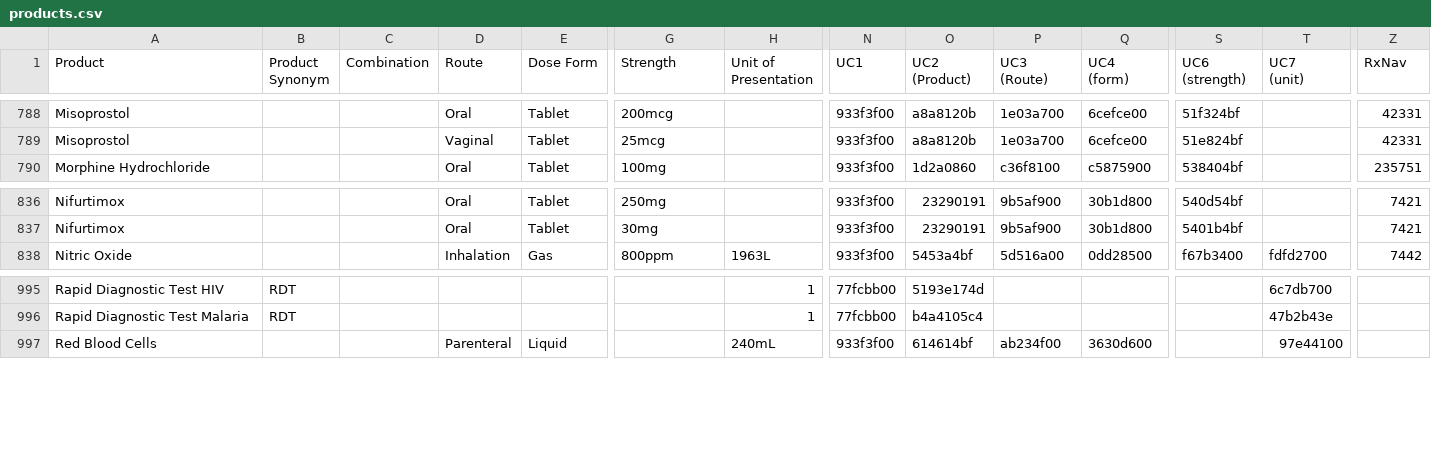
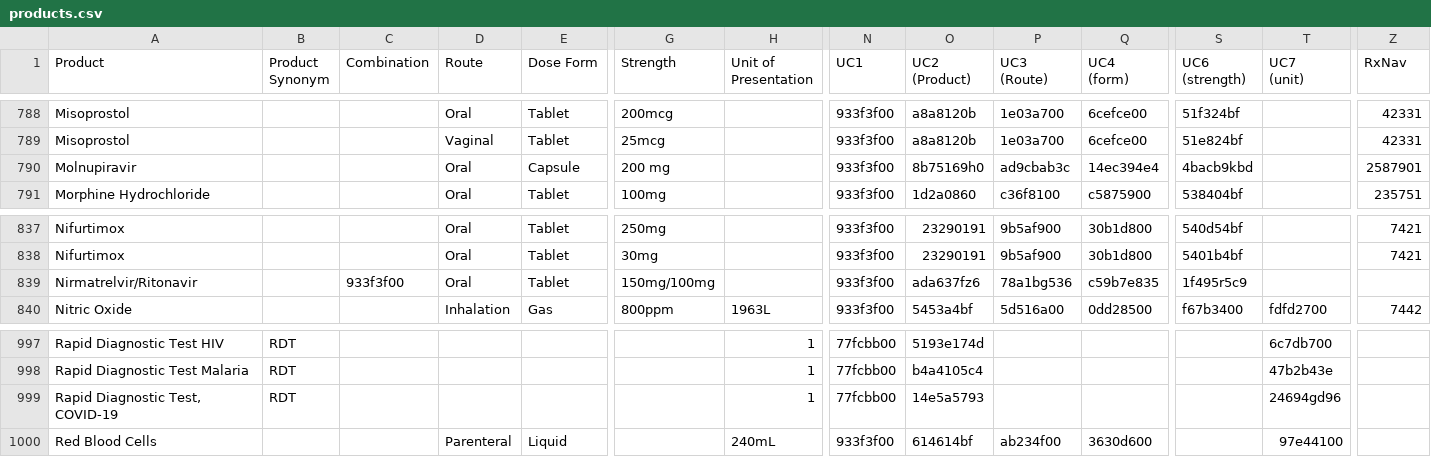
Before and after one commit to msupply-foundation/unified-codes, a CSV file: data-loader/data/v2/products.csv, drawn as a sheet; only a part is shown, gaps mark what is left out; rows hold the shown columns only; the diff names each change by its address in the sheet, - before the commit and + after, or states it on an @@ line.

Commit message:
More new products

```diff
--- a/data-loader/data/v2/products.csv
+++ b/data-loader/data/v2/products.csv
+row 790: Molnupiravir |  |  | Oral | Capsule | 200 mg |  | 933f3f00 | 8b75169h0 | ad9cbab3c | 14ec394e4 | 4bacb9kbd |  | 2587901
+row 839: Nirmatrelvir/Ritonavir |  | 933f3f00 | Oral | Tablet | 150mg/100mg |  | 933f3f00 | ada637fz6 | 78a1bg536 | c59b7e835 | 1f495r5c9
+row 999: Rapid Diagnostic Test, COVID-19 | RDT |  |  |  |  | 1 | 77fcbb00 | 14e5a5793 |  |  |  | 24694gd96
```
